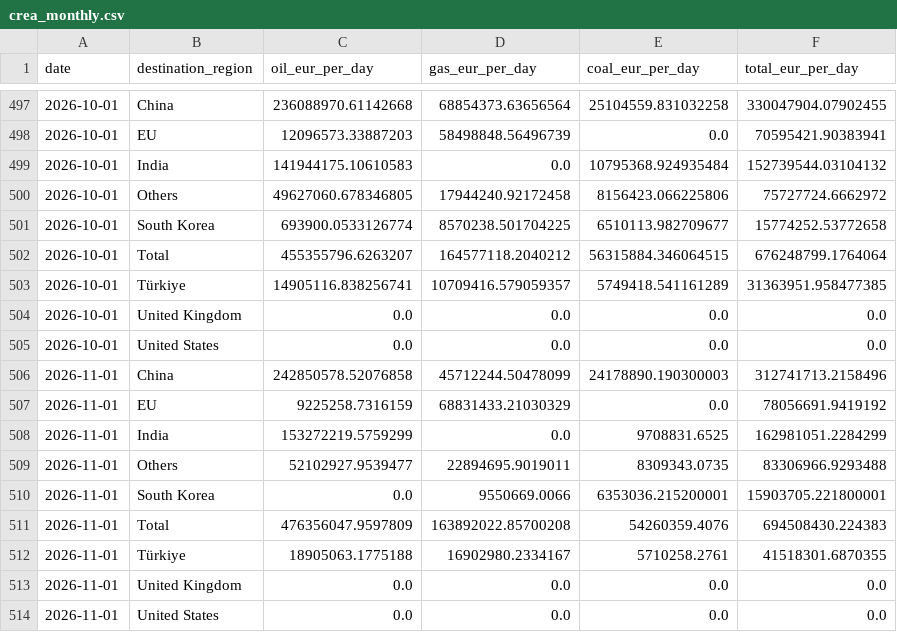
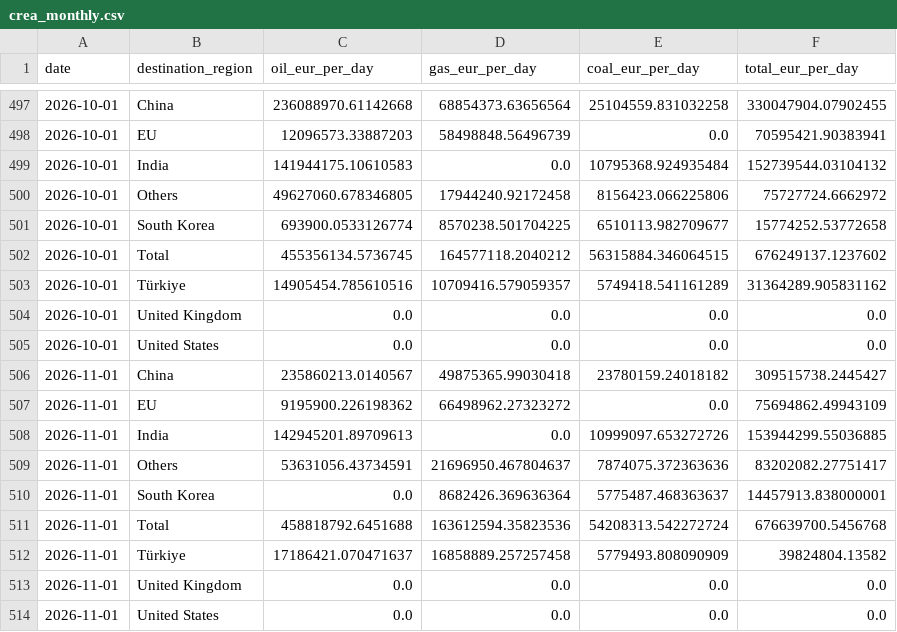
Before and after one commit to lorenzo-pasteris/Analisi-Russia-Ucraina, a CSV file: data/crea_monthly.csv, drawn as a sheet; only a part is shown, gaps mark what is left out.

```diff
--- a/data/crea_monthly.csv
+++ b/data/crea_monthly.csv
@@ -501,13 +501,13 @@ date,destination_region,oil_eur_per_day,gas_eur_per_day,coal_eur_per_day,total_e
 2026-10-01,South Korea,693900.0533126774,8570238.501704225,6510113.982709677,15774252.53772658
-2026-10-01,Total,455355796.6263207,164577118.2040212,56315884.346064515,676248799.1764064
-2026-10-01,Türkiye,14905116.838256741,10709416.579059357,5749418.541161289,31363951.958477385
+2026-10-01,Total,455356134.5736745,164577118.2040212,56315884.346064515,676249137.1237602
+2026-10-01,Türkiye,14905454.785610516,10709416.579059357,5749418.541161289,31364289.905831162
 2026-10-01,United Kingdom,0.0,0.0,0.0,0.0
 2026-10-01,United States,0.0,0.0,0.0,0.0
-2026-11-01,China,242850578.52076858,45712244.50478099,24178890.190300003,312741713.2158496
-2026-11-01,EU,9225258.7316159,68831433.21030329,0.0,78056691.9419192
-2026-11-01,India,153272219.5759299,0.0,9708831.6525,162981051.2284299
-2026-11-01,Others,52102927.9539477,22894695.9019011,8309343.0735,83306966.9293488
-2026-11-01,South Korea,0.0,9550669.0066,6353036.215200001,15903705.221800001
-2026-11-01,Total,476356047.9597809,163892022.85700208,54260359.4076,694508430.224383
-2026-11-01,Türkiye,18905063.1775188,16902980.2334167,5710258.2761,41518301.6870355
+2026-11-01,China,235860213.0140567,49875365.99030418,23780159.24018182,309515738.2445427
+2026-11-01,EU,9195900.226198362,66498962.27323272,0.0,75694862.49943109
+2026-11-01,India,142945201.89709613,0.0,10999097.653272726,153944299.55036885
+2026-11-01,Others,53631056.43734591,21696950.467804637,7874075.372363636,83202082.27751417
+2026-11-01,South Korea,0.0,8682426.369636364,5775487.468363637,14457913.838000001
+2026-11-01,Total,458818792.6451688,163612594.35823536,54208313.542272724,676639700.5456768
+2026-11-01,Türkiye,17186421.070471637,16858889.257257458,5779493.808090909,39824804.13582
 2026-11-01,United Kingdom,0.0,0.0,0.0,0.0
```
Also changed, not shown: data/crea_counter.csv, data/crea_ports_daily.csv.
